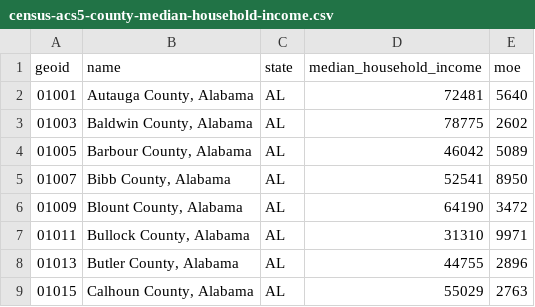
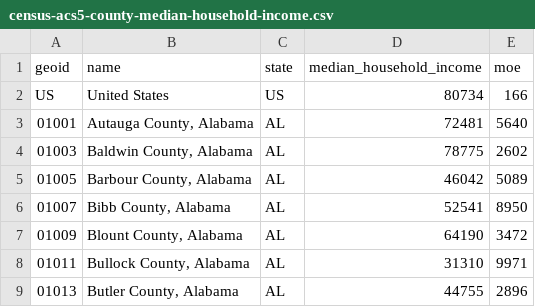
Before and after one commit to oathaction/Dustin-s-Command-Center, a CSV file: oath-and-action-v6-brand-guide/work/build/data/census-acs5-county-median-household-income.csv, drawn as a sheet; only a part is shown; the shorter side is filled out with more unchanged rows; the diff names each change by its address in the sheet, - before the commit and + after, or states it on an @@ line.

```diff
--- a/oath-and-action-v6-brand-guide/work/build/data/census-acs5-county-median-household-income.csv
+++ b/oath-and-action-v6-brand-guide/work/build/data/census-acs5-county-median-household-income.csv
+row 2: US | United States | US | 80734 | 166
```
Also changed, not shown: 22 other files.
